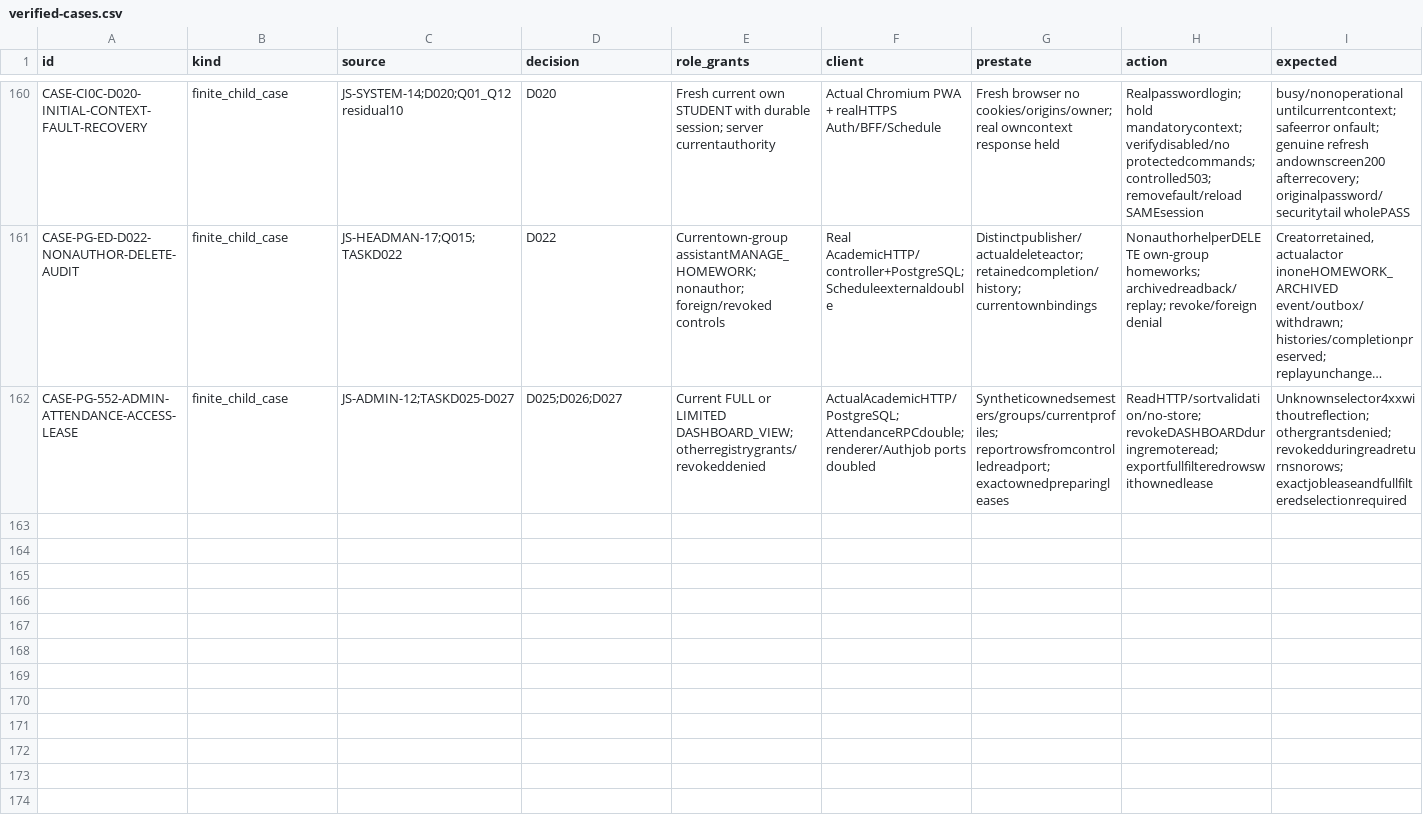
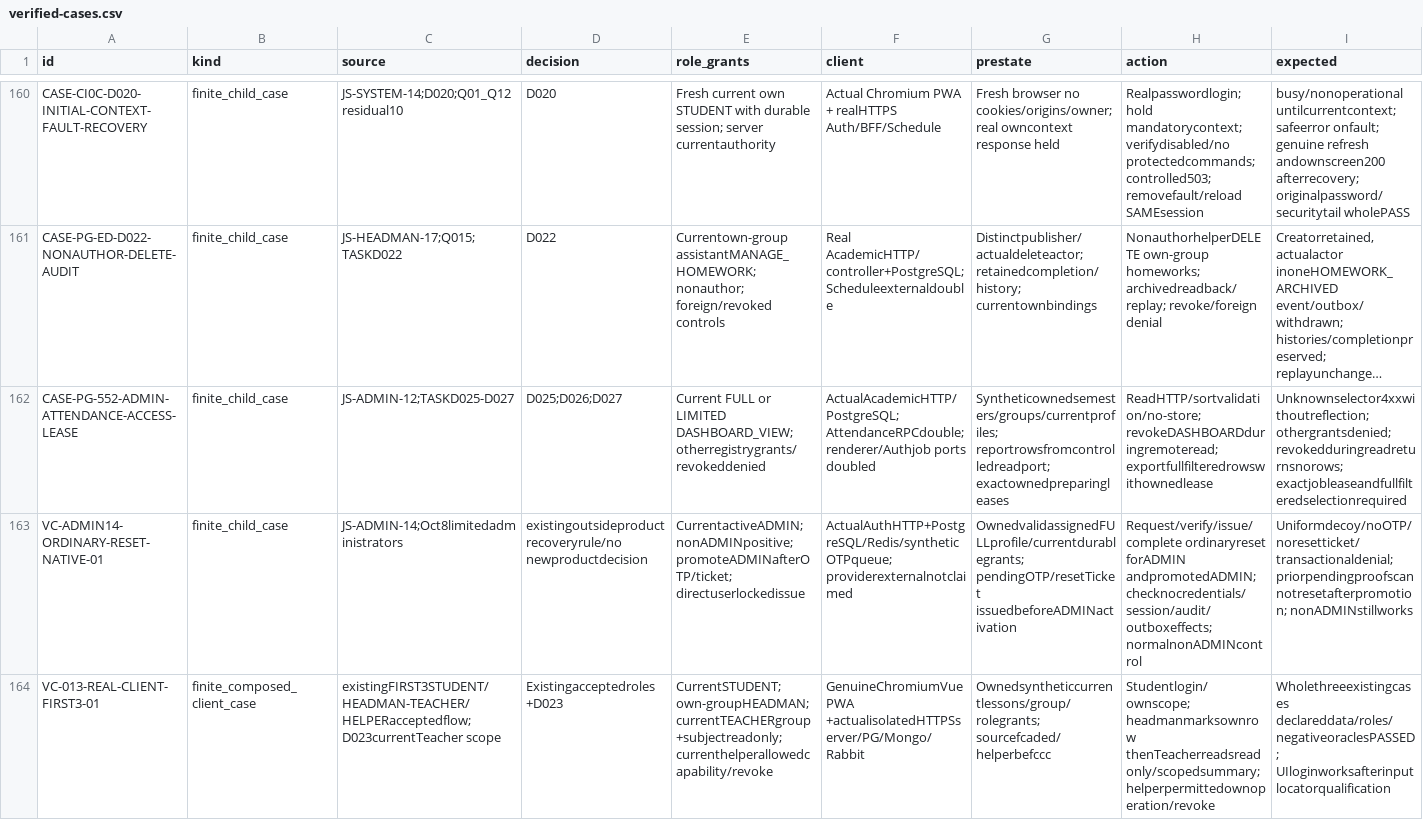
Before and after one commit to DITEKmax/rutcampustrack, a CSV file: docs/validation/cloud-20261011/verified-cases.csv, drawn as a sheet; only a part is shown, gaps mark what is left out; long unchanged cells end in …; rows hold the shown columns only; the diff names each change by its address in the sheet, - before the commit and + after, or states it on an @@ line.

```diff
--- a/docs/validation/cloud-20261011/verified-cases.csv
+++ b/docs/validation/cloud-20261011/verified-cases.csv
+row 163: VC-ADMIN14-ORDINARY-RESET-NATIVE-01 | finite_child_case | JS-ADMIN-14;Oct8limitedadministrators | existingoutsideproductrecoveryrule/no newproductdecision | CurrentactiveADMIN; nonADMINpositive; promoteADMINafterOTP/ticket; directuserlockedissue | ActualAuthHTTP+PostgreSQL/Redis/syntheticOTPqueue; providerexternalnotclaimed | OwnedvalidassignedFULLprofile/currentdurablegrants; pendingOTP/resetTicket issuedbeforeADMINactivation | Request/verify/issue/complete ordinaryreset forADMIN andpromotedADMIN; checknocredentials/session/audit/outboxeffects; normalnonADMINcontrol | Uniformdecoy/noOTP/noresetticket/transactionaldenial; priorpendingproofscannotresetafterpromotion; nonADMINstillworks
+row 164: VC-013-REAL-CLIENT-FIRST3-01 | finite_composed_client_case | existingFIRST3STUDENT/HEADMAN-TEACHER/HELPERacceptedflow; D023currentTeacher scope | Existingacceptedroles +D023 | CurrentSTUDENT; own-groupHEADMAN; currentTEACHERgroup+subjectreadonly; currenthelperallowedcapability/revoke | GenuineChromiumVuePWA +actualisolatedHTTPSserver/PG/Mongo/Rabbit | Ownedsyntheticcurrentlessons/group/rolegrants; sourcefcaded/helperbefccc | Studentlogin/ownscope; headmanmarksownrow thenTeacherreadsreadonly/scopedsummary; helperpermittedownoperation/revoke | Wholethreeexistingcases declareddata/roles/negativeoraclesPASSED; UIloginworksafterinputlocatorqualification
```
Also changed, not shown: docs/validation/cloud-20261011/scenarios.csv, 38 other files.
